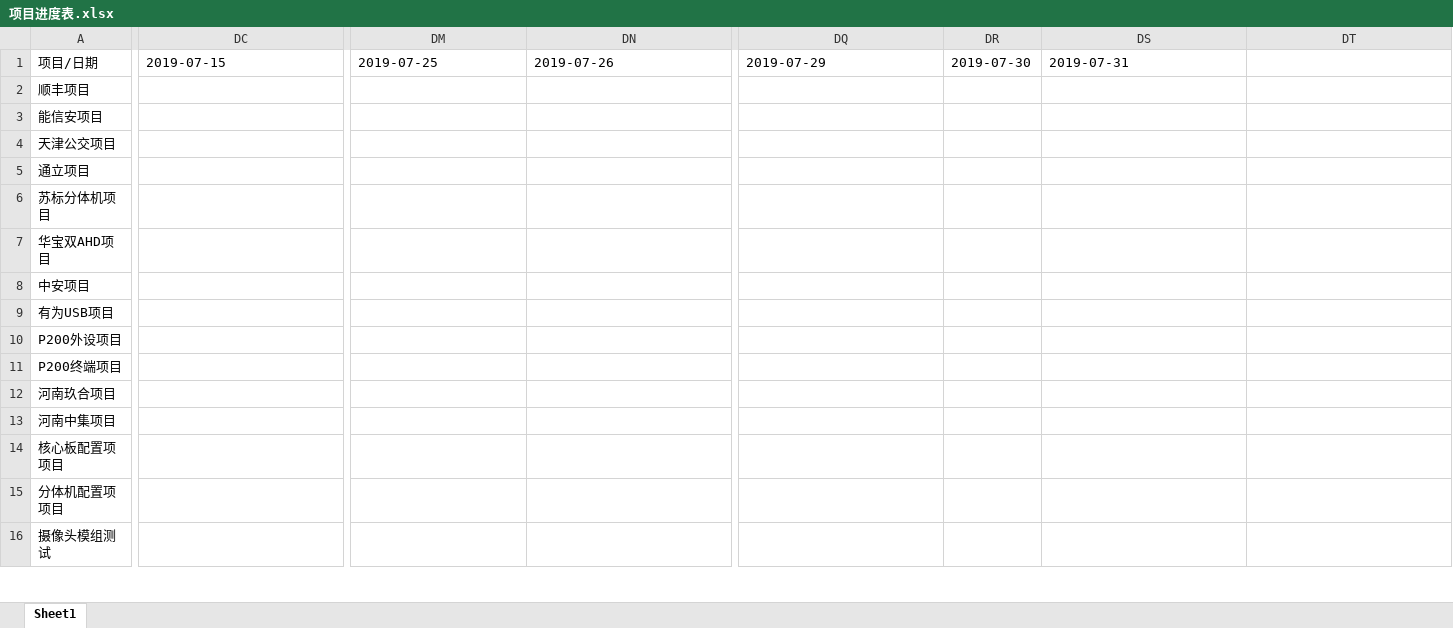
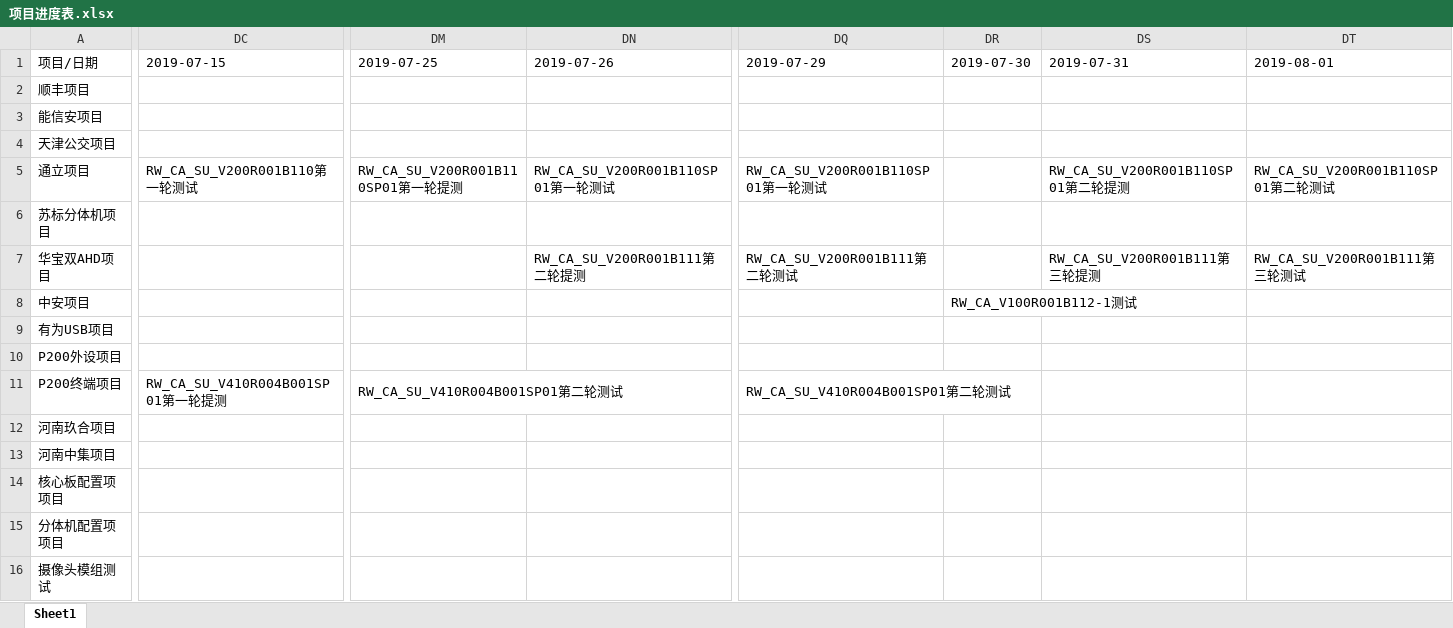
Before and after one commit to chanjumping/-, an Excel workbook: 项目进度表.xlsx, sheet Sheet1, drawn as a sheet; only a part is shown, gaps mark what is left out; values as stored, in another font and other column widths than the file's, no cell formats; the diff covers the shown part only; the diff names each change by its address in the sheet, - before the commit and + after, or states it on an @@ line.

```diff
--- a/项目进度表.xlsx (sheet Sheet1)
+++ b/项目进度表.xlsx (sheet Sheet1)
-DT1: (empty)
+DT1: 2019-08-01
-DC5 (2019-07-15): (empty)
+DC5 (2019-07-15): RW_CA_SU_V200R001B110第一轮测试
-DM5 (2019-07-25): (empty)
+DM5 (2019-07-25): RW_CA_SU_V200R001B110SP01第一轮提测
-DN5 (2019-07-26): (empty)
+DN5 (2019-07-26): RW_CA_SU_V200R001B110SP01第一轮测试
+DN5:DO5 merged
-DQ5 (2019-07-29): (empty)
+DQ5 (2019-07-29): RW_CA_SU_V200R001B110SP01第一轮测试
-DS5 (2019-07-31): (empty)
+DS5 (2019-07-31): RW_CA_SU_V200R001B110SP01第二轮提测
-DT5 (2019-08-01): (empty)
+DT5 (2019-08-01): RW_CA_SU_V200R001B110SP01第二轮测试
-DN7 (2019-07-26): (empty)
+DN7 (2019-07-26): RW_CA_SU_V200R001B111第二轮提测
-DQ7 (2019-07-29): (empty)
+DQ7 (2019-07-29): RW_CA_SU_V200R001B111第二轮测试
-DS7 (2019-07-31): (empty)
+DS7 (2019-07-31): RW_CA_SU_V200R001B111第三轮提测
-DT7 (2019-08-01): (empty)
+DT7 (2019-08-01): RW_CA_SU_V200R001B111第三轮测试
+DT7:DU7 merged
-DR8 (2019-07-30): (empty)
+DR8 (2019-07-30): RW_CA_V100R001B112-1测试
+DR8:DS8 merged
-DC11 (2019-07-15): (empty)
+DC11 (2019-07-15): RW_CA_SU_V410R004B001SP01第一轮提测
-DM11 (2019-07-25): (empty)
+DM11 (2019-07-25): RW_CA_SU_V410R004B001SP01第二轮测试
+DM11:DO11 merged
-DQ11 (2019-07-29): (empty)
+DQ11 (2019-07-29): RW_CA_SU_V410R004B001SP01第二轮测试
+DQ11:DR11 merged
```
Also changed, not shown: 47 edited cells and merged cells elsewhere in this sheet, cell formats, 5 other files.
